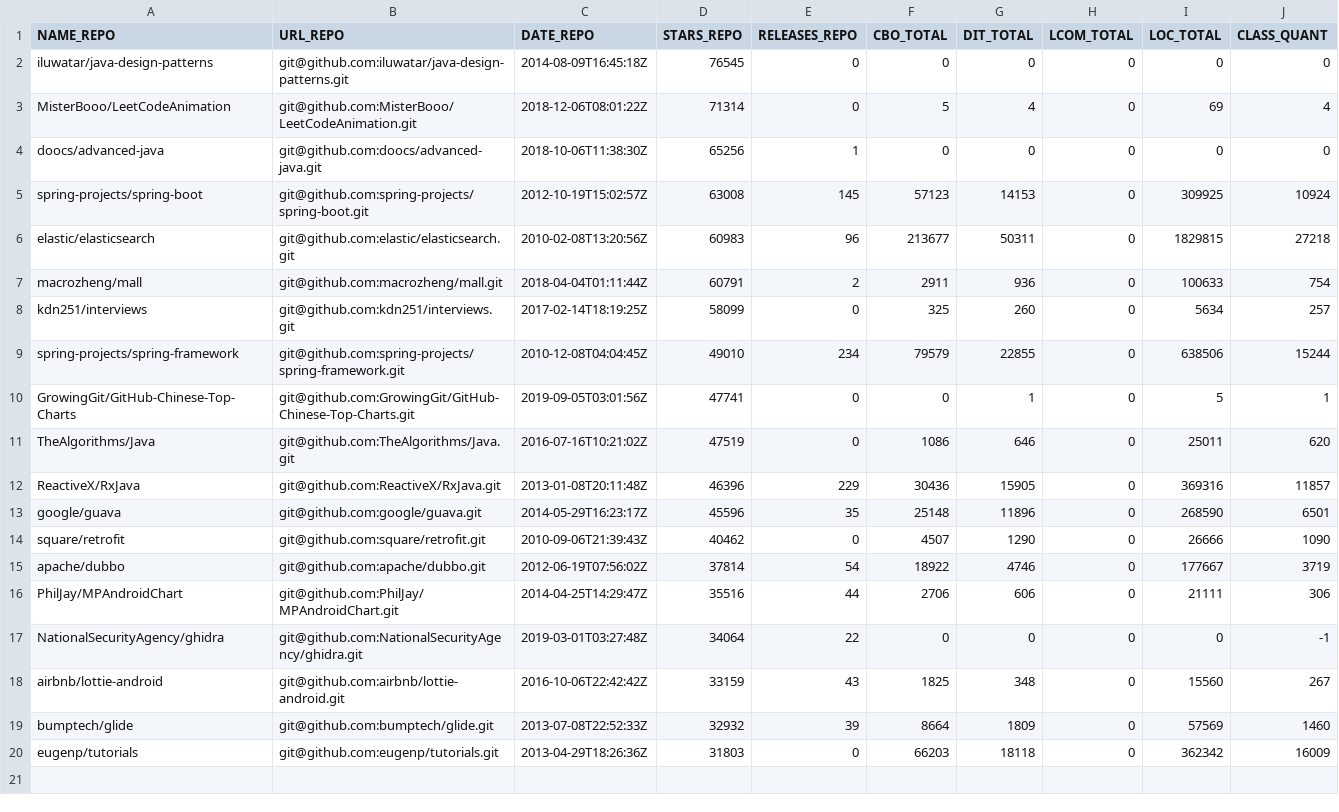
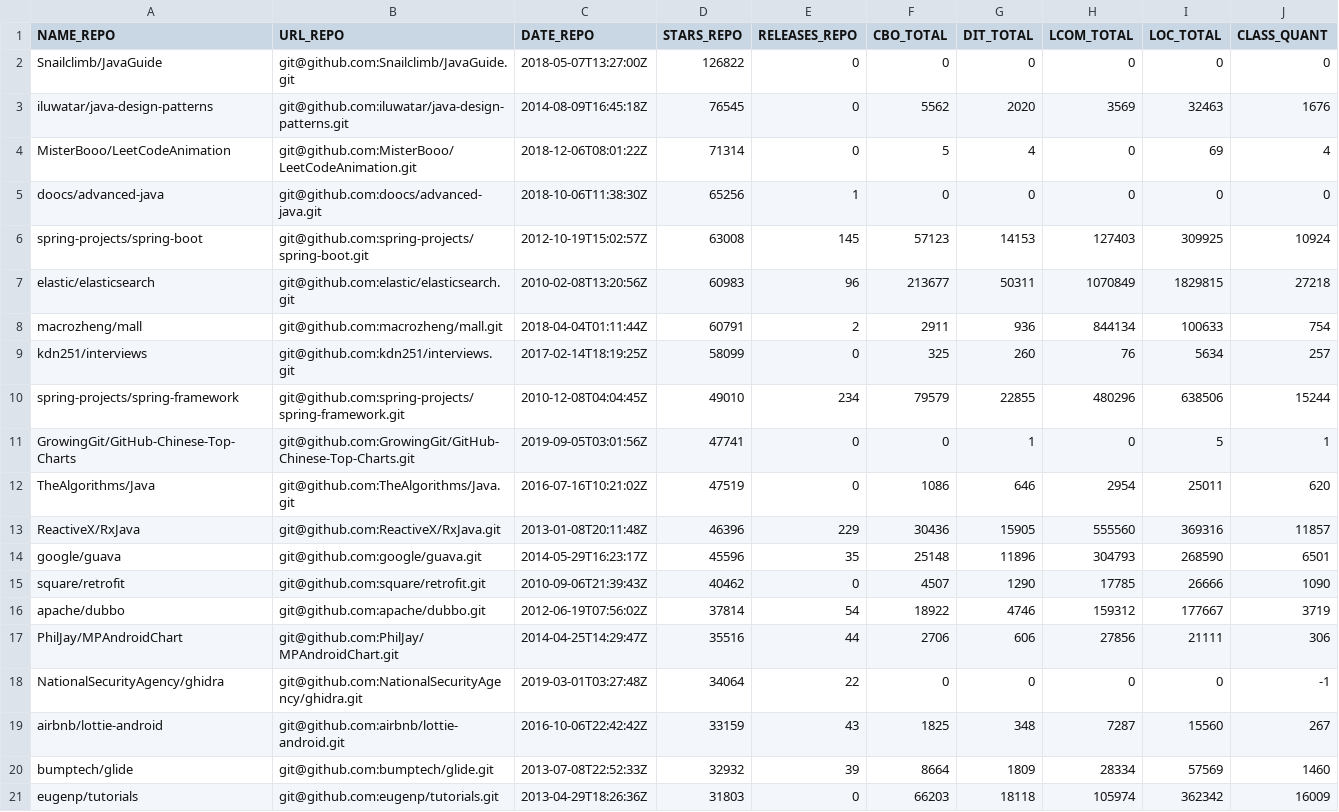
Before and after one commit to padraorezende/Lab, a CSV file: LAB02/01-Codigo/final.csv, drawn as a sheet.

```diff
--- a/LAB02/01-Codigo/final.csv
+++ b/LAB02/01-Codigo/final.csv
@@ -1,20 +1,21 @@
 NAME_REPO,URL_REPO,DATE_REPO,STARS_REPO,RELEASES_REPO,CBO_TOTAL,DIT_TOTAL,LCOM_TOTAL,LOC_TOTAL,CLASS_QUANT
-iluwatar/java-design-patterns,git@github.com:iluwatar/java-design-patterns.git,2014-08-09T16:45:18Z,76545,0,0,0,0,0,0
+Snailclimb/JavaGuide,git@github.com:Snailclimb/JavaGuide.git,2018-05-07T13:27:00Z,126822,0,0,0,0,0,0
+iluwatar/java-design-patterns,git@github.com:iluwatar/java-design-patterns.git,2014-08-09T16:45:18Z,76545,0,5562,2020,3569,32463,1676
 MisterBooo/LeetCodeAnimation,git@github.com:MisterBooo/LeetCodeAnimation.git,2018-12-06T08:01:22Z,71314,0,5,4,0,69,4
 doocs/advanced-java,git@github.com:doocs/advanced-java.git,2018-10-06T11:38:30Z,65256,1,0,0,0,0,0
-spring-projects/spring-boot,git@github.com:spring-projects/spring-boot.git,2012-10-19T15:02:57Z,63008,145,57123,14153,0,309925,10924
-elastic/elasticsearch,git@github.com:elastic/elasticsearch.git,2010-02-08T13:20:56Z,60983,96,213677,50311,0,1829815,27218
-macrozheng/mall,git@github.com:macrozheng/mall.git,2018-04-04T01:11:44Z,60791,2,2911,936,0,100633,754
-kdn251/interviews,git@github.com:kdn251/interviews.git,2017-02-14T18:19:25Z,58099,0,325,260,0,5634,257
-spring-projects/spring-framework,git@github.com:spring-projects/spring-framework.git,2010-12-08T04:04:45Z,49010,234,79579,22855,0,638506,15244
+spring-projects/spring-boot,git@github.com:spring-projects/spring-boot.git,2012-10-19T15:02:57Z,63008,145,57123,14153,127403,309925,10924
+elastic/elasticsearch,git@github.com:elastic/elasticsearch.git,2010-02-08T13:20:56Z,60983,96,213677,50311,1070849,1829815,27218
+macrozheng/mall,git@github.com:macrozheng/mall.git,2018-04-04T01:11:44Z,60791,2,2911,936,844134,100633,754
+kdn251/interviews,git@github.com:kdn251/interviews.git,2017-02-14T18:19:25Z,58099,0,325,260,76,5634,257
+spring-projects/spring-framework,git@github.com:spring-projects/spring-framework.git,2010-12-08T04:04:45Z,49010,234,79579,22855,480296,638506,15244
 GrowingGit/GitHub-Chinese-Top-Charts,git@github.com:GrowingGit/GitHub-Chinese-Top-Charts.git,2019-09-05T03:01:56Z,47741,0,0,1,0,5,1
-TheAlgorithms/Java,git@github.com:TheAlgorithms/Java.git,2016-07-16T10:21:02Z,47519,0,1086,646,0,25011,620
-ReactiveX/RxJava,git@github.com:ReactiveX/RxJava.git,2013-01-08T20:11:48Z,46396,229,30436,15905,0,369316,11857
-google/guava,git@github.com:google/guava.git,2014-05-29T16:23:17Z,45596,35,25148,11896,0,268590,6501
-square/retrofit,git@github.com:square/retrofit.git,2010-09-06T21:39:43Z,40462,0,4507,1290,0,26666,1090
-apache/dubbo,git@github.com:apache/dubbo.git,2012-06-19T07:56:02Z,37814,54,18922,4746,0,177667,3719
-PhilJay/MPAndroidChart,git@github.com:PhilJay/MPAndroidChart.git,2014-04-25T14:29:47Z,35516,44,2706,606,0,21111,306
+TheAlgorithms/Java,git@github.com:TheAlgorithms/Java.git,2016-07-16T10:21:02Z,47519,0,1086,646,2954,25011,620
+ReactiveX/RxJava,git@github.com:ReactiveX/RxJava.git,2013-01-08T20:11:48Z,46396,229,30436,15905,555560,369316,11857
+google/guava,git@github.com:google/guava.git,2014-05-29T16:23:17Z,45596,35,25148,11896,304793,268590,6501
+square/retrofit,git@github.com:square/retrofit.git,2010-09-06T21:39:43Z,40462,0,4507,1290,17785,26666,1090
+apache/dubbo,git@github.com:apache/dubbo.git,2012-06-19T07:56:02Z,37814,54,18922,4746,159312,177667,3719
+PhilJay/MPAndroidChart,git@github.com:PhilJay/MPAndroidChart.git,2014-04-25T14:29:47Z,35516,44,2706,606,27856,21111,306
 NationalSecurityAgency/ghidra,git@github.com:NationalSecurityAgency/ghidra.git,2019-03-01T03:27:48Z,34064,22,0,0,0,0,-1
-airbnb/lottie-android,git@github.com:airbnb/lottie-android.git,2016-10-06T22:42:42Z,33159,43,1825,348,0,15560,267
-bumptech/glide,git@github.com:bumptech/glide.git,2013-07-08T22:52:33Z,32932,39,8664,1809,0,57569,1460
-eugenp/tutorials,git@github.com:eugenp/tutorials.git,2013-04-29T18:26:36Z,31803,0,66203,18118,0,362342,16009
+airbnb/lottie-android,git@github.com:airbnb/lottie-android.git,2016-10-06T22:42:42Z,33159,43,1825,348,7287,15560,267
+bumptech/glide,git@github.com:bumptech/glide.git,2013-07-08T22:52:33Z,32932,39,8664,1809,28334,57569,1460
+eugenp/tutorials,git@github.com:eugenp/tutorials.git,2013-04-29T18:26:36Z,31803,0,66203,18118,105974,362342,16009
```
Also changed, not shown: LAB02/01-Codigo/repos.csv, 19 other files.
